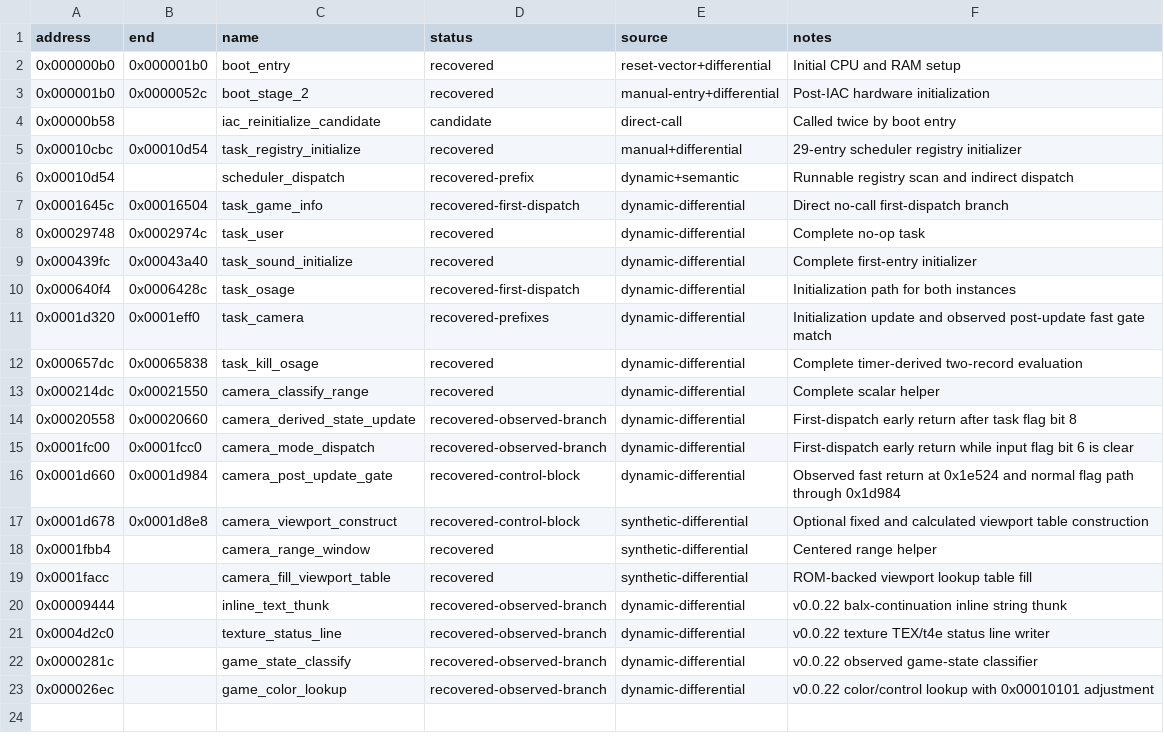
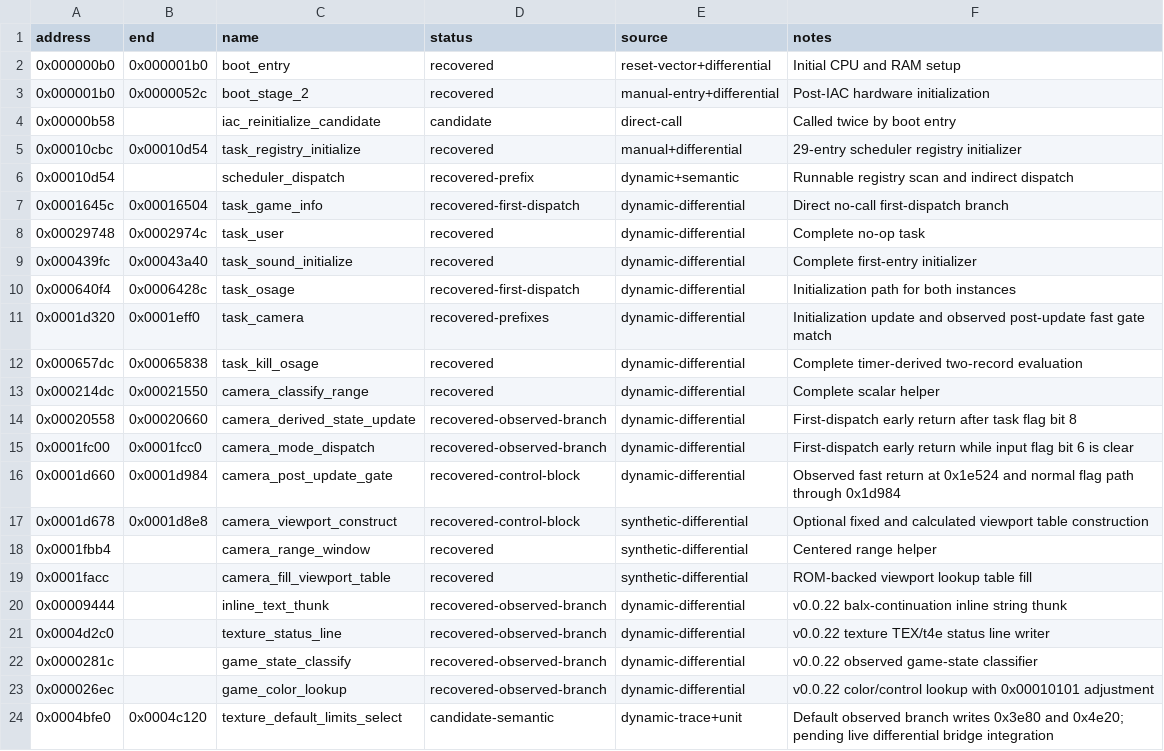
Before and after one commit to biggestsonicfan/vf2-decomp, a CSV file: decomp/i960/functions.csv, drawn as a sheet; the diff names each change by its address in the sheet, - before the commit and + after, or states it on an @@ line.

Commit message:
docs(i960): catalog texture-limit candidate

```diff
--- a/decomp/i960/functions.csv
+++ b/decomp/i960/functions.csv
+row 24: 0x0004bfe0 | 0x0004c120 | texture_default_limits_select | candidate-semantic | dynamic-trace+unit | Default observed branch writes 0x3e80 and 0x4e20; pending live differential bridge integration
```
